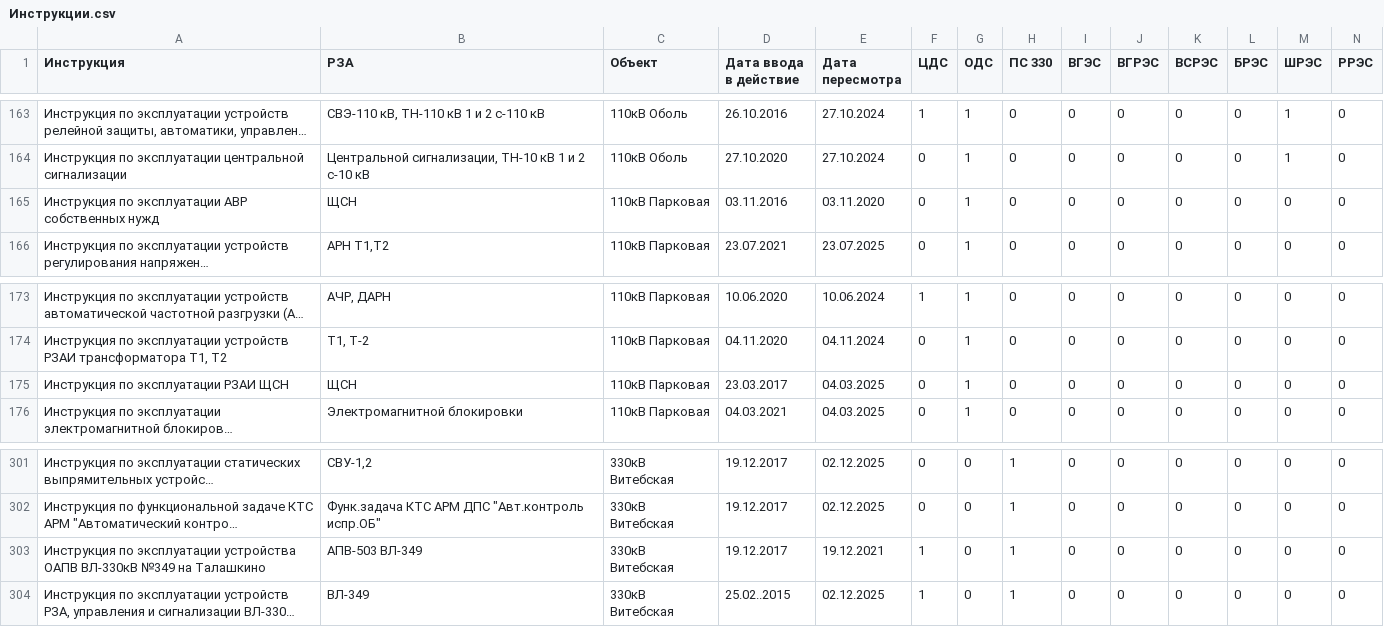
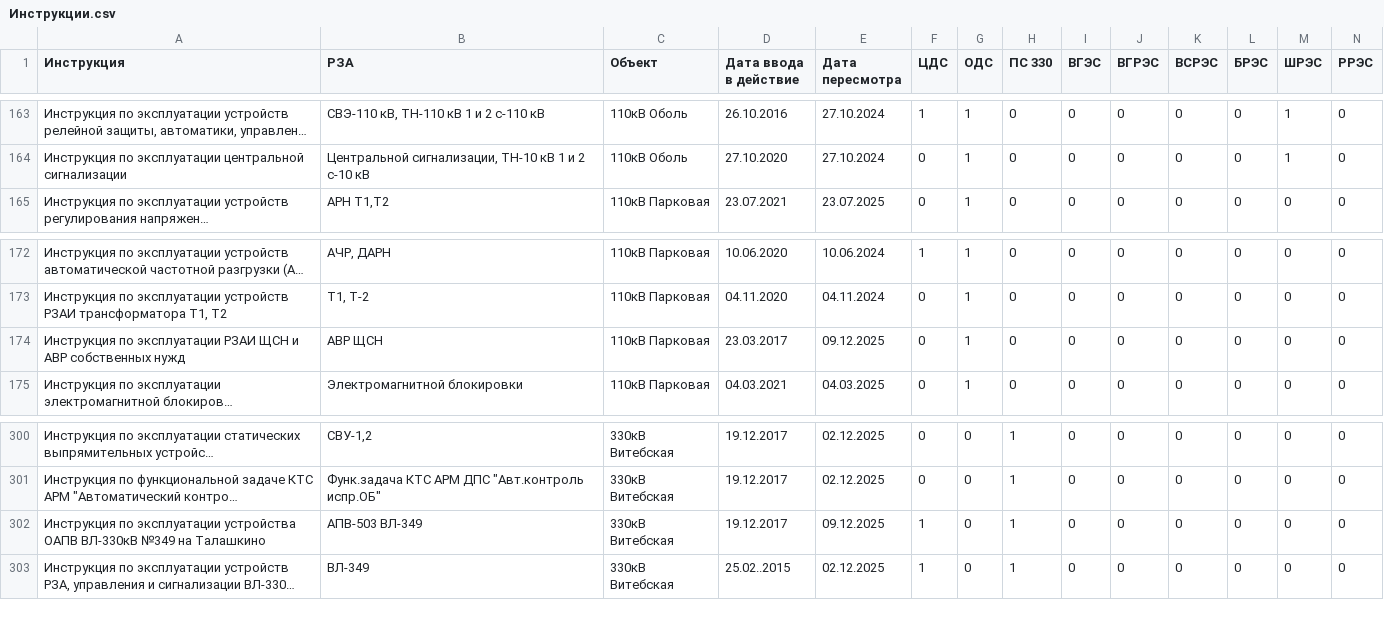
Before and after one commit to gogo69gogo/InfoRZA, a CSV file: docs/source/Перечни/Инструкции.csv, drawn as a sheet; only a part is shown, gaps mark what is left out; long unchanged cells end in …; removed rows and columns are numbered as before the commit, all else as after; rows hold the shown columns only; the diff names each change by its address in the sheet, - before the commit and + after, or states it on an @@ line.

Commit message:
Пересмотр инструкций

```diff
--- a/docs/source/Перечни/Инструкции.csv
+++ b/docs/source/Перечни/Инструкции.csv
-row 165: Инструкция по эксплуатации АВР собственных нужд | ЩСН | 110кВ Парковая | 03.11.2016 | 03.11.2020 | 0 | 1 | 0 | 0 | 0 | 0 | 0 | 0 | 0
-A174 (Инструкция): …РЗАИ ЩСН
+A174 (Инструкция): …РЗАИ ЩСН и АВР собственных нужд
-B174 (РЗА): ЩСН
+B174 (РЗА): АВР ЩСН
-E174 (Дата пересмотра): 04.03.2025
+E174 (Дата пересмотра): 09.12.2025
-E302 (Дата пересмотра): 19.12.2021
+E302 (Дата пересмотра): 09.12.2025
```
